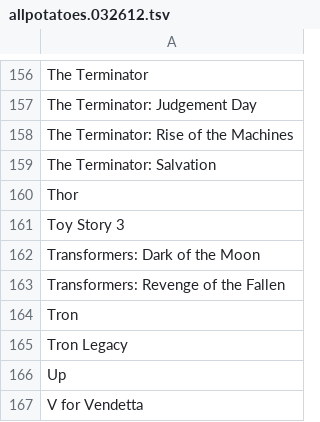
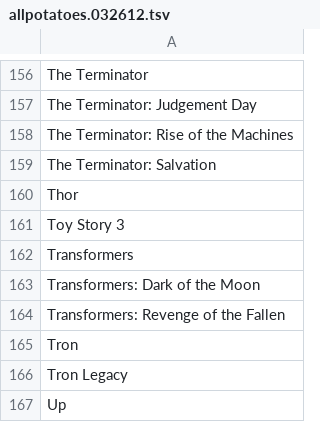
Before and after one commit to sicophrenic/benspotatoes, a TSV file: public/allpotatoes.032612.tsv, drawn as a sheet; only a part is shown, gaps mark what is left out; the shorter side is filled out with more unchanged rows; the diff names each change by its address in the sheet, - before the commit and + after, or states it on an @@ line.

Commit message:
list of movies

```diff
--- a/public/allpotatoes.032612.tsv
+++ b/public/allpotatoes.032612.tsv
+row 162: Transformers
```
